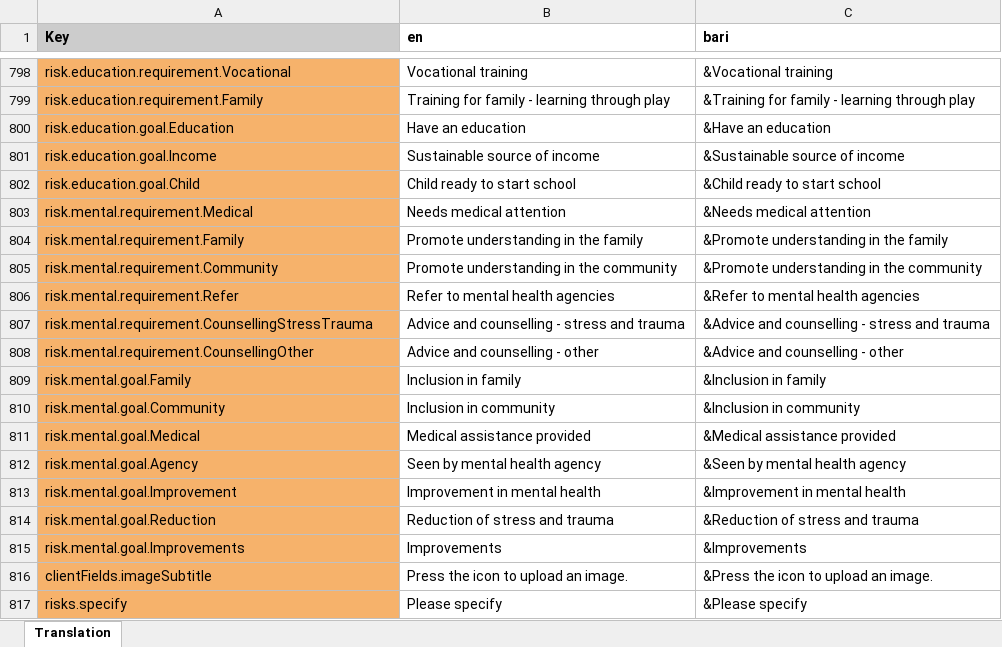
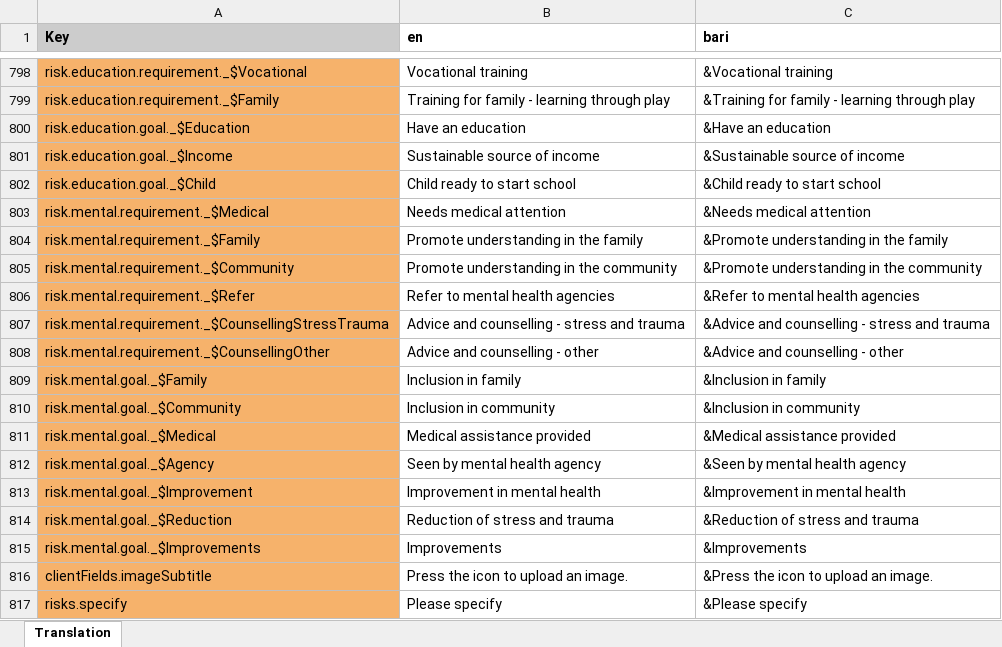
Before and after one commit to drbfraser/HHA-CommunityBasedRehabilitation, an Excel workbook: common/src/locales/Translations_CBR_main.xlsx, sheet Translation, drawn as a sheet; only a part is shown, gaps mark what is left out; values as stored, in another font and other column widths than the file's, no borders; charts and pictures and conditional formats not drawn; the diff covers the shown part only; the diff names each change by its address in the sheet, - before the commit and + after, or states it on an @@ line.

Commit message:
update to support other in new client for backend and handle issue of other field if they type in something that matches a translation key

```diff
--- a/common/src/locales/Translations_CBR_main.xlsx (sheet Translation)
+++ b/common/src/locales/Translations_CBR_main.xlsx (sheet Translation)
-A798 (Key): risk.education.requirement.Vocational
+A798 (Key): risk.education.requirement._$Vocational
-A799 (Key): risk.education.requirement.Family
+A799 (Key): risk.education.requirement._$Family
-A800 (Key): risk.education.goal.Education
+A800 (Key): risk.education.goal._$Education
-A801 (Key): risk.education.goal.Income
+A801 (Key): risk.education.goal._$Income
-A802 (Key): risk.education.goal.Child
+A802 (Key): risk.education.goal._$Child
-A803 (Key): risk.mental.requirement.Medical
+A803 (Key): risk.mental.requirement._$Medical
-A804 (Key): risk.mental.requirement.Family
+A804 (Key): risk.mental.requirement._$Family
-A805 (Key): risk.mental.requirement.Community
+A805 (Key): risk.mental.requirement._$Community
-A806 (Key): risk.mental.requirement.Refer
+A806 (Key): risk.mental.requirement._$Refer
-A807 (Key): risk.mental.requirement.CounsellingStressTrauma
+A807 (Key): risk.mental.requirement._$CounsellingStressTrauma
-A808 (Key): risk.mental.requirement.CounsellingOther
+A808 (Key): risk.mental.requirement._$CounsellingOther
-A809 (Key): risk.mental.goal.Family
+A809 (Key): risk.mental.goal._$Family
-A810 (Key): risk.mental.goal.Community
+A810 (Key): risk.mental.goal._$Community
-A811 (Key): risk.mental.goal.Medical
+A811 (Key): risk.mental.goal._$Medical
-A812 (Key): risk.mental.goal.Agency
+A812 (Key): risk.mental.goal._$Agency
-A813 (Key): risk.mental.goal.Improvement
+A813 (Key): risk.mental.goal._$Improvement
-A814 (Key): risk.mental.goal.Reduction
+A814 (Key): risk.mental.goal._$Reduction
-A815 (Key): risk.mental.goal.Improvements
+A815 (Key): risk.mental.goal._$Improvements
```
Also changed, not shown: 27 edited cells elsewhere in this sheet, 6 other files.
